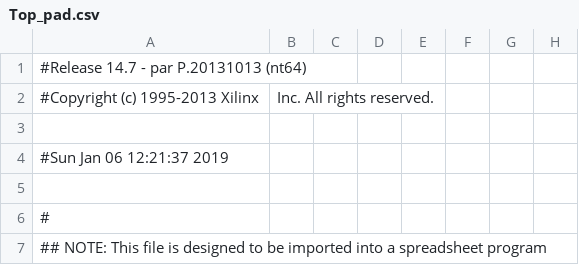
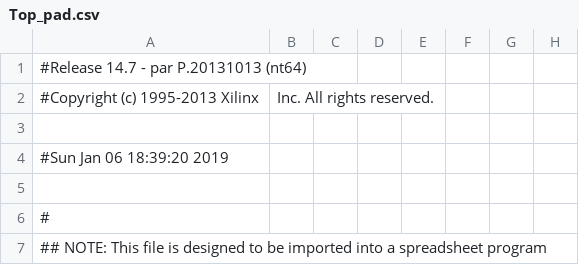
Before and after one commit to rsgok/LCDF-2048, a CSV file: Top_pad.csv, drawn as a sheet; only a part is shown; the diff names each change by its address in the sheet, - before the commit and + after, or states it on an @@ line.

```diff
--- a/Top_pad.csv
+++ b/Top_pad.csv
-A4: #Sun Jan 06 12:21:37 2019
+A4: #Sun Jan 06 18:39:20 2019
```
Also changed, not shown: 43 other files.
